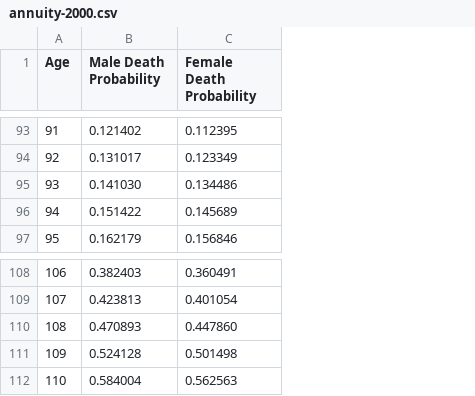
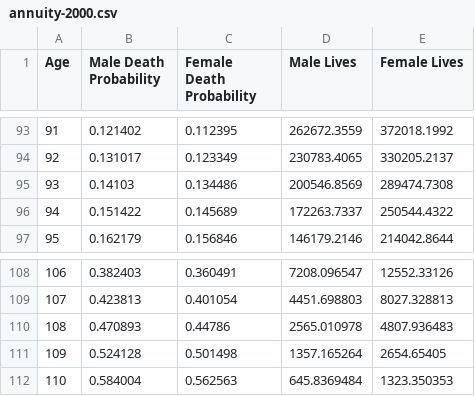
Before and after one commit to hoostus/prime-harvesting, a CSV file: mortality/annuity-2000.csv, drawn as a sheet; only a part is shown, gaps mark what is left out; the diff covers the shown part only; the diff names each change by its address in the sheet, - before the commit and + after, or states it on an @@ line.

Commit message:
Add a life expectancy function and the data needed to calculate for Annuity 2000.
Other life tables aren't supported yet.

```diff
--- a/mortality/annuity-2000.csv
+++ b/mortality/annuity-2000.csv
+column D (Male Lives), rows 93-97: 262672.3559 | 230783.4065 | 200546.8569 | 172263.7337 | 146179.2146; rows 108-112: 7208.096547 | 4451.698803 | 2565.010978 | 1357.165264 | 645.8369484
+column E (Female Lives), rows 93-97: 372018.1992 | 330205.2137 | 289474.7308 | 250544.4322 | 214042.8644; rows 108-112: 12552.33126 | 8027.328813 | 4807.936483 | 2654.65405 | 1323.350353
-B95 (Male Death Probability): 0.141030
+B95 (Male Death Probability): 0.14103
-C110 (Female Death Probability): 0.447860
+C110 (Female Death Probability): 0.44786
```
Also changed, not shown: 3 added rows, 2 removed rows, 14 edited cells and row numbers in column A elsewhere in this file, 1 other file.
